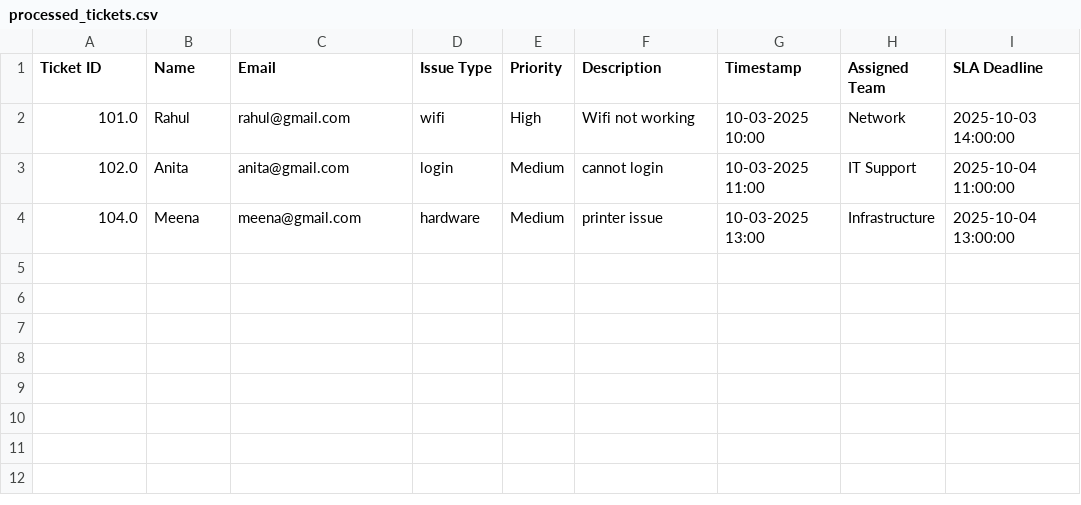
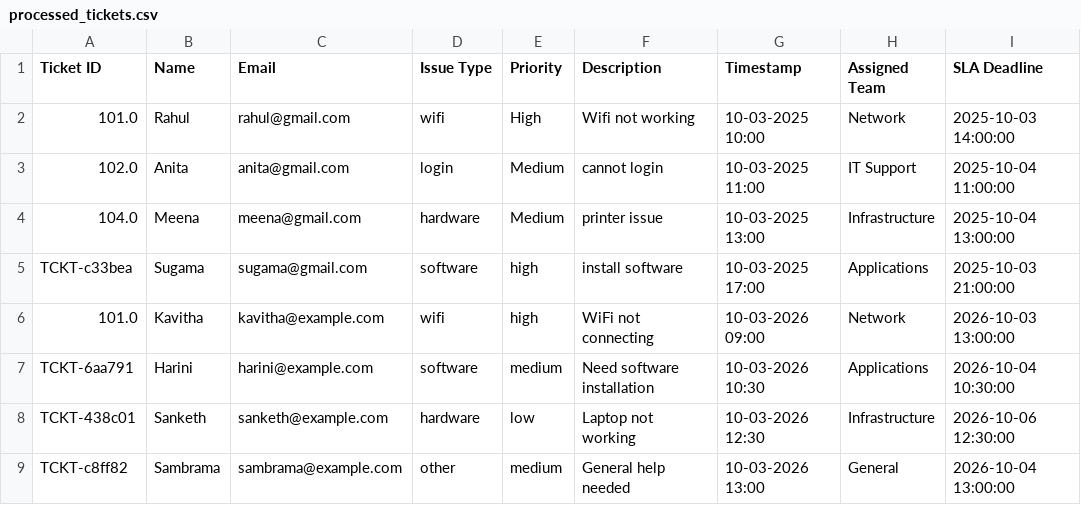
Before and after one commit to SugamaSShetty/ticket-automation, a CSV file: output/processed_tickets.csv, drawn as a sheet; the diff names each change by its address in the sheet, - before the commit and + after, or states it on an @@ line.

```diff
--- a/output/processed_tickets.csv
+++ b/output/processed_tickets.csv
+row 5: TCKT-c33bea | Sugama | sugama@gmail.com | software | high | install software | 10-03-2025 17:00 | Applications | 2025-10-03 21:00:00
+row 6: 101.0 | Kavitha | kavitha@example.com | wifi | high | WiFi not connecting | 10-03-2026 09:00 | Network | 2026-10-03 13:00:00
+row 7: TCKT-6aa791 | Harini | harini@example.com | software | medium | Need software installation | 10-03-2026 10:30 | Applications | 2026-10-04 10:30:00
+row 8: TCKT-438c01 | Sanketh | sanketh@example.com | hardware | low | Laptop not working | 10-03-2026 12:30 | Infrastructure | 2026-10-06 12:30:00
+row 9: TCKT-c8ff82 | Sambrama | sambrama@example.com | other | medium | General help needed | 10-03-2026 13:00 | General | 2026-10-04 13:00:00
```
Also changed, not shown: input/tickets.csv, output/rejected_tickets.csv, 3 other files.
